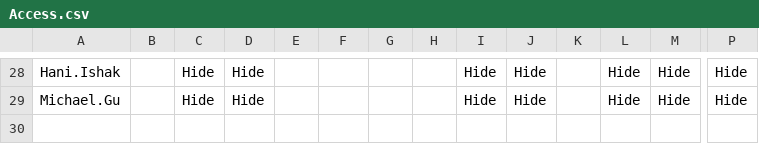
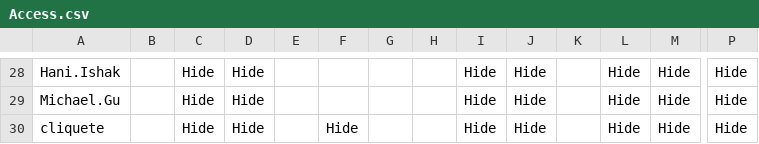
Before and after one commit to Ash-IPRANOps/Ash-IPRANOps.github.io, a CSV file: Access.csv, drawn as a sheet; only a part is shown, gaps mark what is left out; rows hold the shown columns only; the diff names each change by its address in the sheet, - before the commit and + after, or states it on an @@ line.

Commit message:
Update Access.csv

```diff
--- a/Access.csv
+++ b/Access.csv
+row 30: cliquete |  | Hide | Hide |  | Hide |  |  | Hide | Hide |  | Hide | Hide | Hide
```
